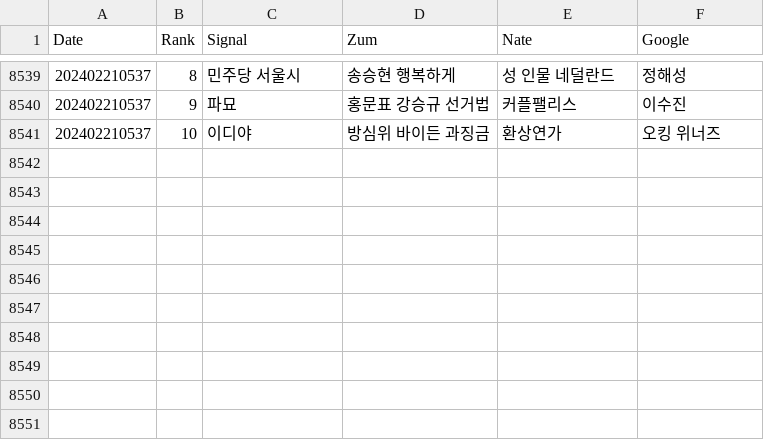
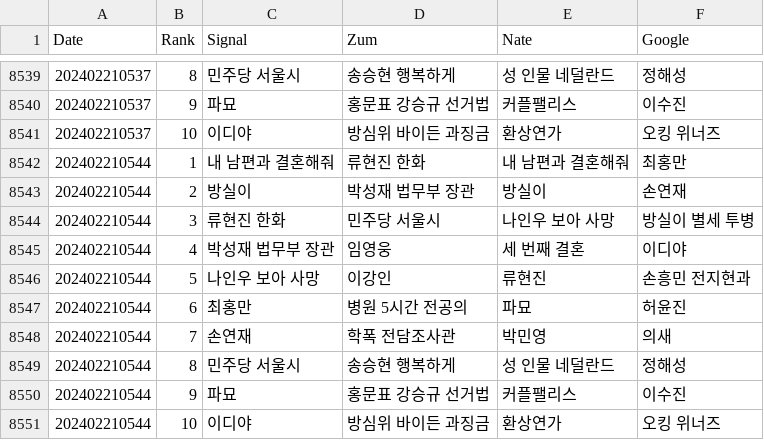
Before and after one commit to TrackerIssues/0301_TeleCollectData, a CSV file: dfKeyWord.csv, drawn as a sheet; only a part is shown, gaps mark what is left out.

Commit message:
Auto - Update data!

```diff
--- a/dfKeyWord.csv
+++ b/dfKeyWord.csv
@@ -8541 +8541,11 @@ Date,Rank,Signal,Zum,Nate,Google
 202402210537,10,이디야,방심위 바이든 과징금,환상연가,오킹 위너즈
+202402210544,1,내 남편과 결혼해줘,류현진 한화,내 남편과 결혼해줘,최홍만
+202402210544,2,방실이,박성재 법무부 장관,방실이,손연재
+202402210544,3,류현진 한화,민주당 서울시,나인우 보아 사망,방실이 별세 투병
+202402210544,4,박성재 법무부 장관,임영웅,세 번째 결혼,이디야
+202402210544,5,나인우 보아 사망,이강인,류현진,손흥민 전지현과
+202402210544,6,최홍만,병원 5시간 전공의,파묘,허윤진
+202402210544,7,손연재,학폭 전담조사관,박민영,의새
+202402210544,8,민주당 서울시,송승현 행복하게,성 인물 네덜란드,정해성
+202402210544,9,파묘,홍문표 강승규 선거법,커플팰리스,이수진
+202402210544,10,이디야,방심위 바이든 과징금,환상연가,오킹 위너즈
```
